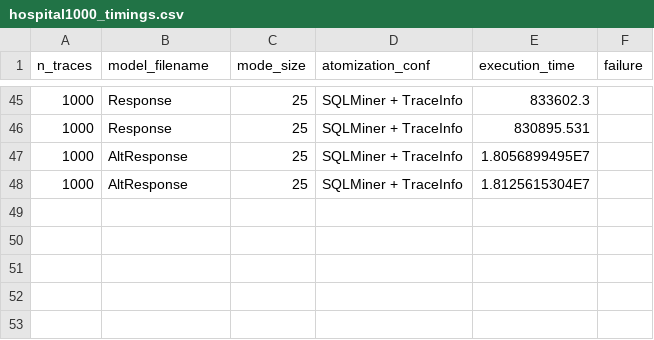
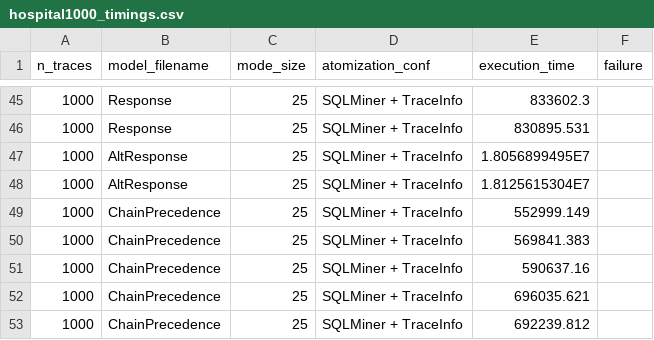
Before and after one commit to datagram-db/knobab, a CSV file: competitors/SQLMinerBenchmarker/hospital1000_timings.csv, drawn as a sheet; only a part is shown, gaps mark what is left out; the diff names each change by its address in the sheet, - before the commit and + after, or states it on an @@ line.

```diff
--- a/competitors/SQLMinerBenchmarker/hospital1000_timings.csv
+++ b/competitors/SQLMinerBenchmarker/hospital1000_timings.csv
+row 49: 1000 | ChainPrecedence | 25 | SQLMiner + TraceInfo | 552999.149
+row 50: 1000 | ChainPrecedence | 25 | SQLMiner + TraceInfo | 569841.383
+row 51: 1000 | ChainPrecedence | 25 | SQLMiner + TraceInfo | 590637.16
+row 52: 1000 | ChainPrecedence | 25 | SQLMiner + TraceInfo | 696035.621
+row 53: 1000 | ChainPrecedence | 25 | SQLMiner + TraceInfo | 692239.812
```
Also changed, not shown: data/testing/results/sql_benchmark_new.csv, 9 other files.
